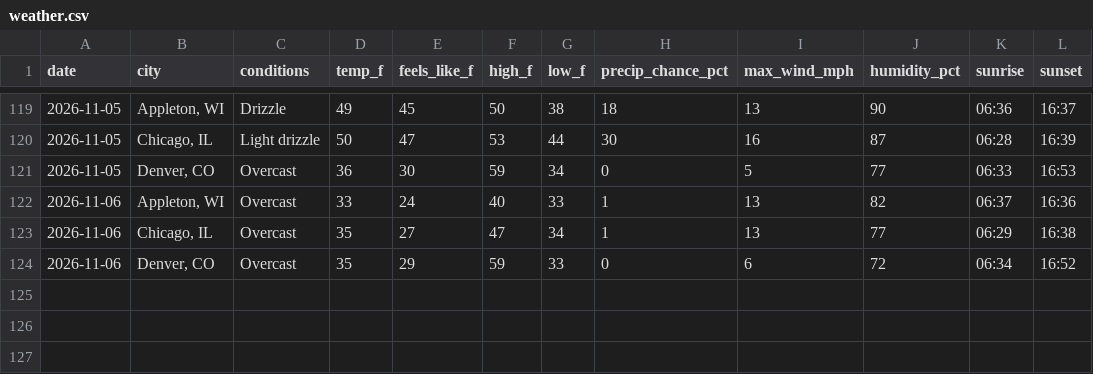
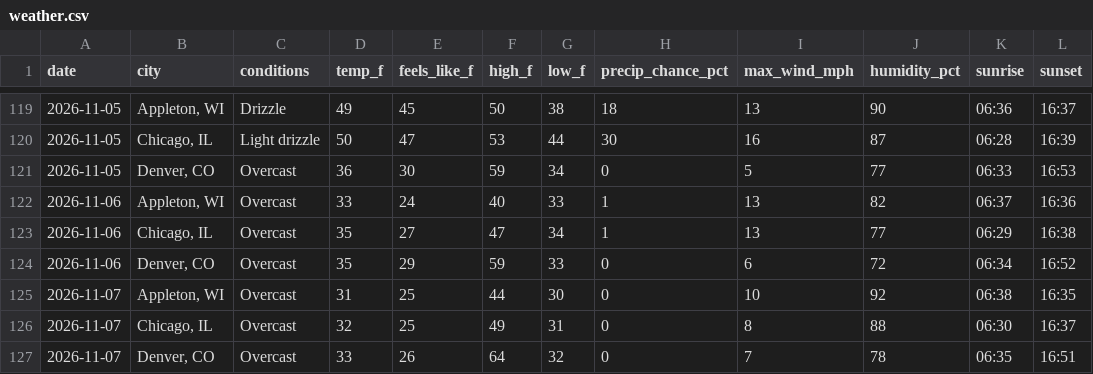
Before and after one commit to zkm/daily-log, a CSV file: weather.csv, drawn as a sheet; only a part is shown, gaps mark what is left out.

Commit message:
Weather for 2026-11-07: Appleton 31°F, Chicago 32°F, Denver 33°F

```diff
--- a/weather.csv
+++ b/weather.csv
@@ -124 +124,4 @@
 "2026-11-06","Denver, CO","Overcast",35,29,59,33,0,6,72,"06:34","16:52"
+"2026-11-07","Appleton, WI","Overcast",31,25,44,30,0,10,92,"06:38","16:35"
+"2026-11-07","Chicago, IL","Overcast",32,25,49,31,0,8,88,"06:30","16:37"
+"2026-11-07","Denver, CO","Overcast",33,26,64,32,0,7,78,"06:35","16:51"
```
Also changed, not shown: 1 other file.
